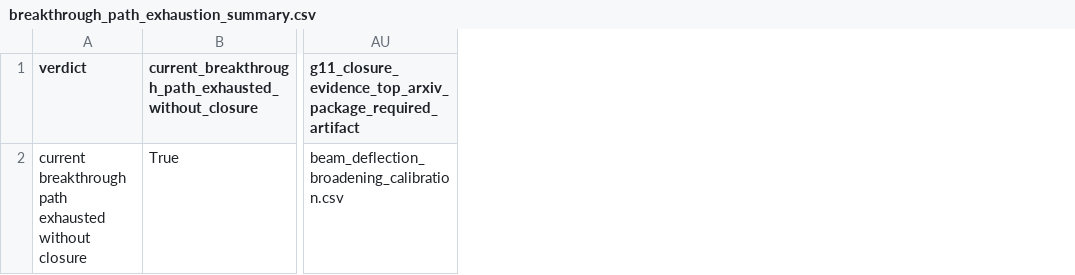
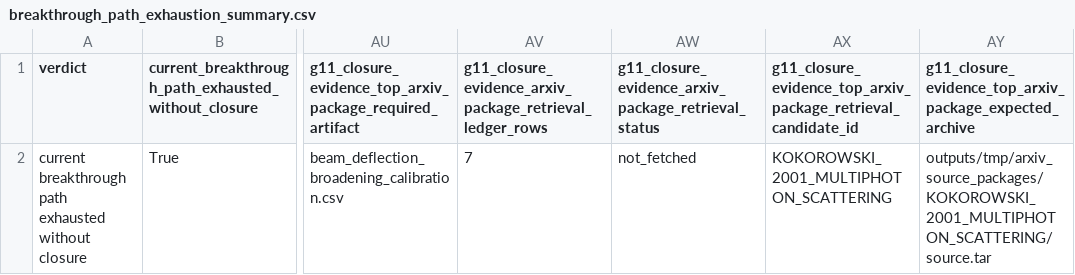
Before and after one commit to workingclassbuddha/cd-quantum-measurement, a CSV file: outputs/breakthrough_path_exhaustion/breakthrough_path_exhaustion_summary.csv, drawn as a sheet; only a part is shown, gaps mark what is left out; the diff names each change by its address in the sheet, - before the commit and + after, or states it on an @@ line.

Commit message:
add G11 arxiv package retrieval ledger

```diff
--- a/outputs/breakthrough_path_exhaustion/breakthrough_path_exhaustion_summary.csv
+++ b/outputs/breakthrough_path_exhaustion/breakthrough_path_exhaustion_summary.csv
+column AV, rows 1-2: g11_closure_evidence_arxiv_package_retrieval_ledger_rows | 7
+column AW, rows 1-2: g11_closure_evidence_arxiv_package_retrieval_status | not_fetched
+column AX, rows 1-2: g11_closure_evidence_top_arxiv_package_retrieval_candidate_id | KOKOROWSKI_2001_MULTIPHOTON_SCATTERING
+column AY, rows 1-2: g11_closure_evidence_top_arxiv_package_expected_archive | outputs/tmp/arxiv_source_packages/KOKOROWSKI_2001_MULTIPHOTON_SCATTERING/source.tar
```
Also changed, not shown: outputs/breakthrough_path_exhaustion/breakthrough_path_required_new_inputs.csv, outputs/current_goal_audit/current_goal_completion_checklist.csv, 8 other files.
